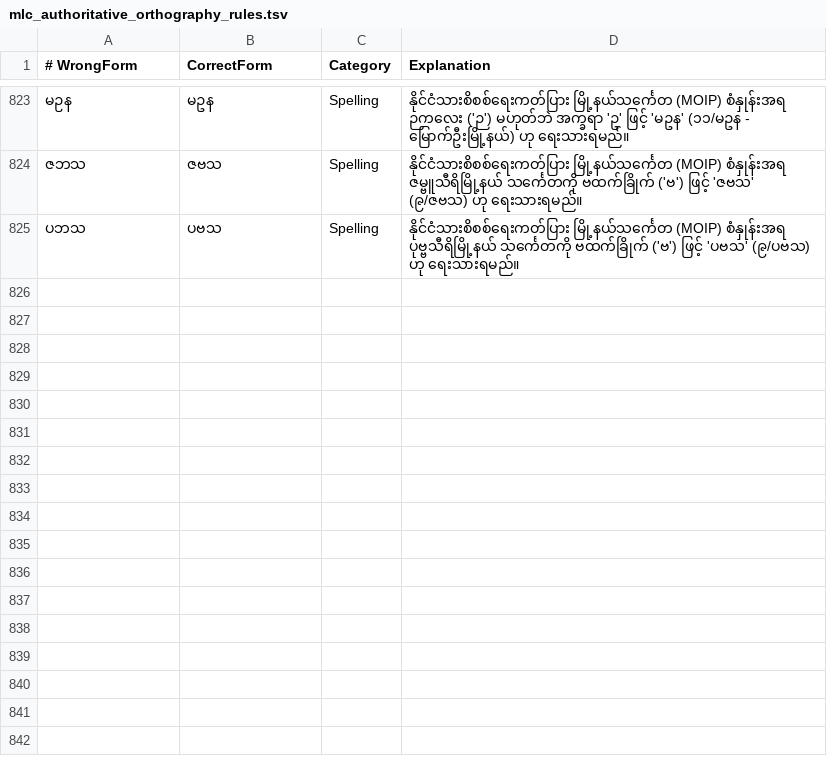
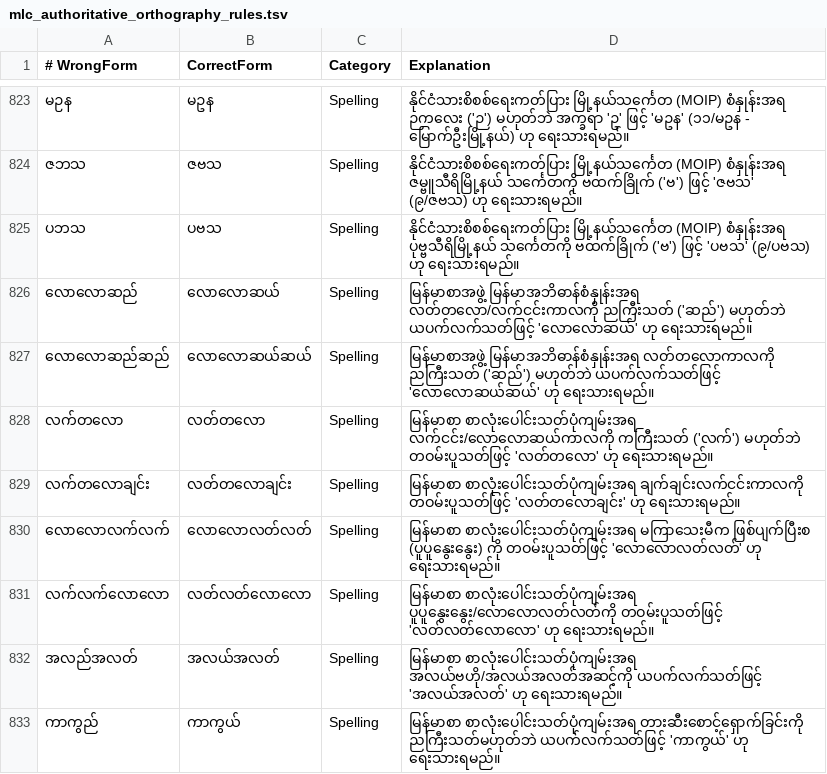
Before and after one commit to Hashyz/MyanmarSpellChecker, a TSV file: data/sources/rules/mlc_authoritative_orthography_rules.tsv, drawn as a sheet; only a part is shown, gaps mark what is left out.

```diff
--- a/data/sources/rules/mlc_authoritative_orthography_rules.tsv
+++ b/data/sources/rules/mlc_authoritative_orthography_rules.tsv
@@ -825 +825,9 @@
 ပဘသ	ပဗသ	Spelling	နိုင်ငံသားစိစစ်ရေးကတ်ပြား မြို့နယ်သင်္ကေတ (MOIP) စံနှုန်းအရ ပုဗ္ဗသီရိမြို့နယ် သင်္ကေတကို ဗထက်ခြိုက် ('ဗ') ဖြင့် 'ပဗသ' (၉/ပဗသ) ဟု ရေးသားရမည်။
+လောလောဆည်	လောလောဆယ်	Spelling	မြန်မာစာအဖွဲ့ မြန်မာအဘိဓာန်စံနှုန်းအရ လတ်တလော/လက်ငင်းကာလကို ညကြီးသတ် ('ဆည်') မဟုတ်ဘဲ ယပက်လက်သတ်ဖြင့် 'လောလောဆယ်' ဟု ရေးသားရမည်။
+လောလောဆည်ဆည်	လောလောဆယ်ဆယ်	Spelling	မြန်မာစာအဖွဲ့ မြန်မာအဘိဓာန်စံနှုန်းအရ လတ်တလောကာလကို ညကြီးသတ် ('ဆည်') မဟုတ်ဘဲ ယပက်လက်သတ်ဖြင့် 'လောလောဆယ်ဆယ်' ဟု ရေးသားရမည်။
+လက်တလော	လတ်တလော	Spelling	မြန်မာစာ စာလုံးပေါင်းသတ်ပုံကျမ်းအရ လက်ငင်း/လောလောဆယ်ကာလကို ကကြီးသတ် ('လက်') မဟုတ်ဘဲ တဝမ်းပူသတ်ဖြင့် 'လတ်တလော' ဟု ရေးသားရမည်။
+လက်တလောချင်း	လတ်တလောချင်း	Spelling	မြန်မာစာ စာလုံးပေါင်းသတ်ပုံကျမ်းအရ ချက်ချင်းလက်ငင်းကာလကို တဝမ်းပူသတ်ဖြင့် 'လတ်တလောချင်း' ဟု ရေးသားရမည်။
+လောလောလက်လက်	လောလောလတ်လတ်	Spelling	မြန်မာစာ စာလုံးပေါင်းသတ်ပုံကျမ်းအရ မကြာသေးမီက ဖြစ်ပျက်ပြီးစ (ပူပူနွေးနွေး) ကို တဝမ်းပူသတ်ဖြင့် 'လောလောလတ်လတ်' ဟု ရေးသားရမည်။
+လက်လက်လောလော	လတ်လတ်လောလော	Spelling	မြန်မာစာ စာလုံးပေါင်းသတ်ပုံကျမ်းအရ ပူပူနွေးနွေး/လောလောလတ်လတ်ကို တဝမ်းပူသတ်ဖြင့် 'လတ်လတ်လောလော' ဟု ရေးသားရမည်။
+အလည်အလတ်	အလယ်အလတ်	Spelling	မြန်မာစာ စာလုံးပေါင်းသတ်ပုံကျမ်းအရ အလယ်ဗဟို/အလယ်အလတ်အဆင့်ကို ယပက်လက်သတ်ဖြင့် 'အလယ်အလတ်' ဟု ရေးသားရမည်။
+ကာကွည်	ကာကွယ်	Spelling	မြန်မာစာ စာလုံးပေါင်းသတ်ပုံကျမ်းအရ တားဆီးစောင့်ရှောက်ခြင်းကို ညကြီးသတ်မဟုတ်ဘဲ ယပက်လက်သတ်ဖြင့် 'ကာကွယ်' ဟု ရေးသားရမည်။
```
Also changed, not shown: data/sources/official/mlc_curated_official_lexemes.tsv, 10 other files.
